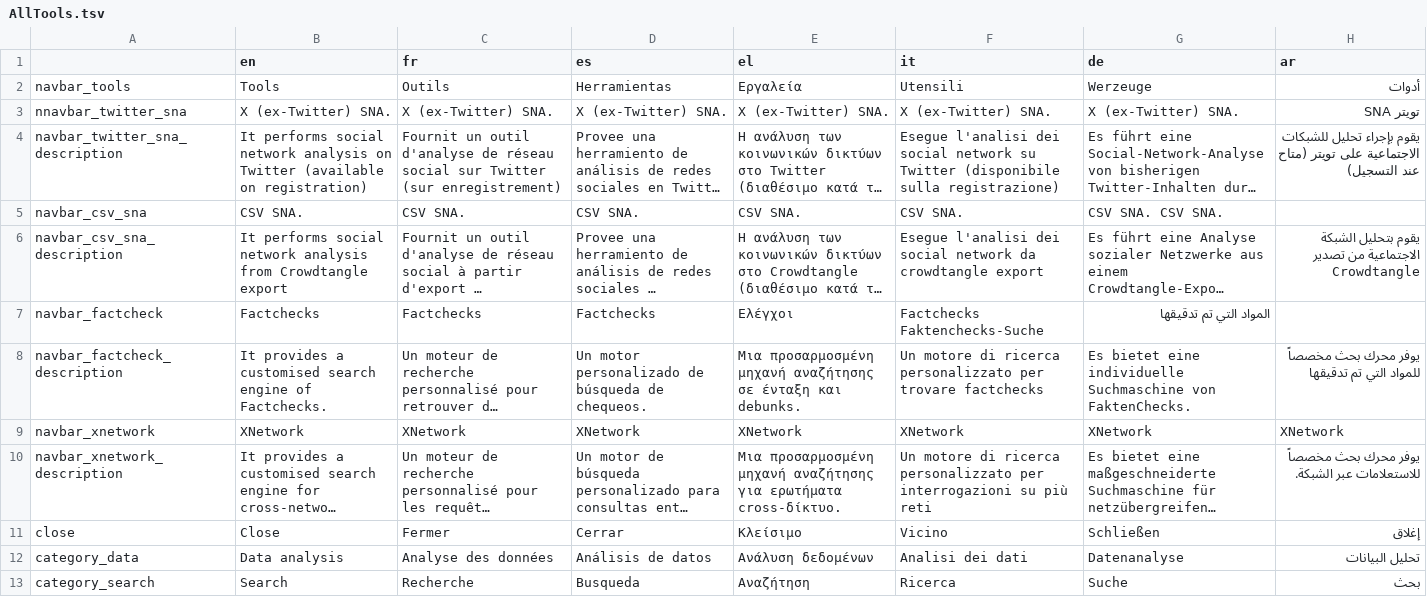
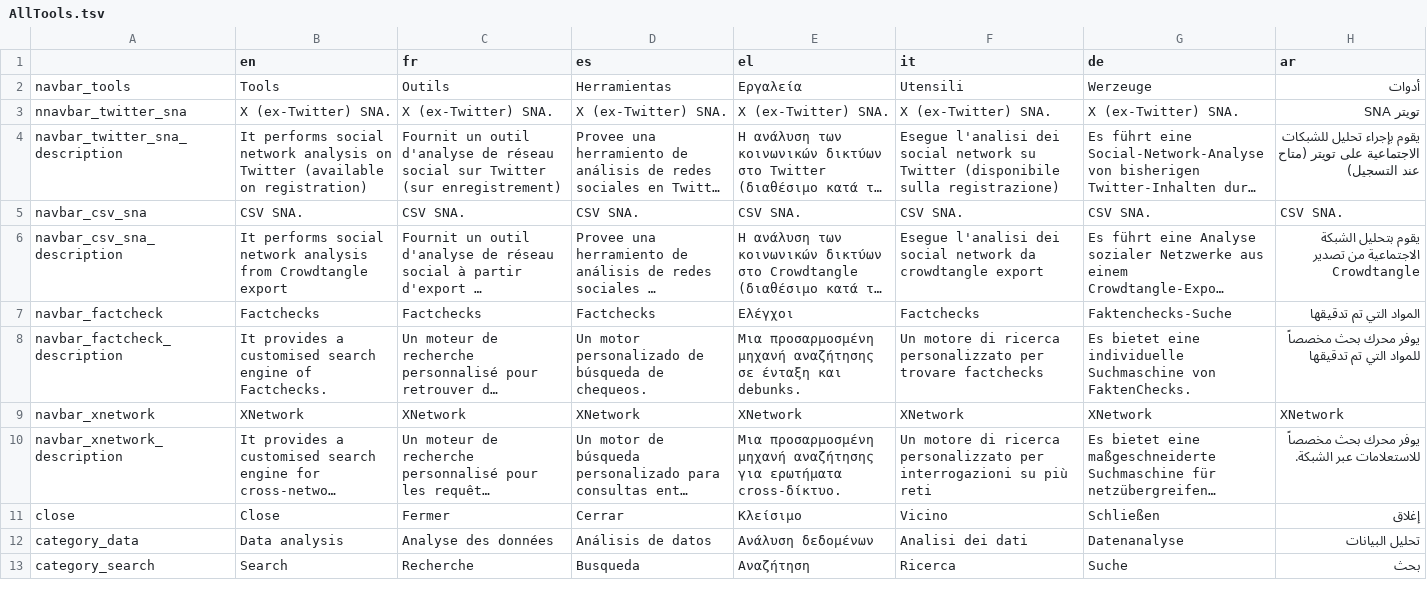
Before and after one commit to AFP-Medialab/TSNA-Translations, a TSV file: components/NavItems/tools/AllTools.tsv, drawn as a sheet; long unchanged cells end in …; the diff names each change by its address in the sheet, - before the commit and + after, or states it on an @@ line.

Commit message:
fix

```diff
--- a/components/NavItems/tools/AllTools.tsv
+++ b/components/NavItems/tools/AllTools.tsv
-G5 (de): CSV SNA. CSV SNA.
+G5 (de): CSV SNA.
-H5 (ar): (empty)
+H5 (ar): CSV SNA.
-F7 (it): Factchecks Faktenchecks-Suche
+F7 (it): Factchecks
-G7 (de): المواد التي تم تدقيقها
+G7 (de): Faktenchecks-Suche
-H7 (ar): (empty)
+H7 (ar): المواد التي تم تدقيقها
```
